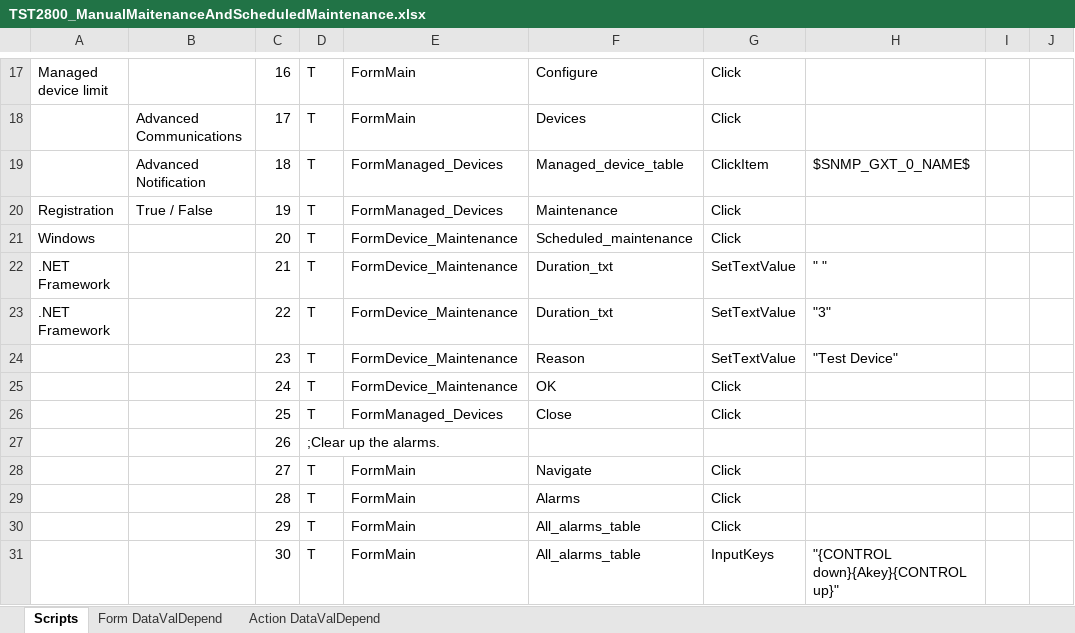
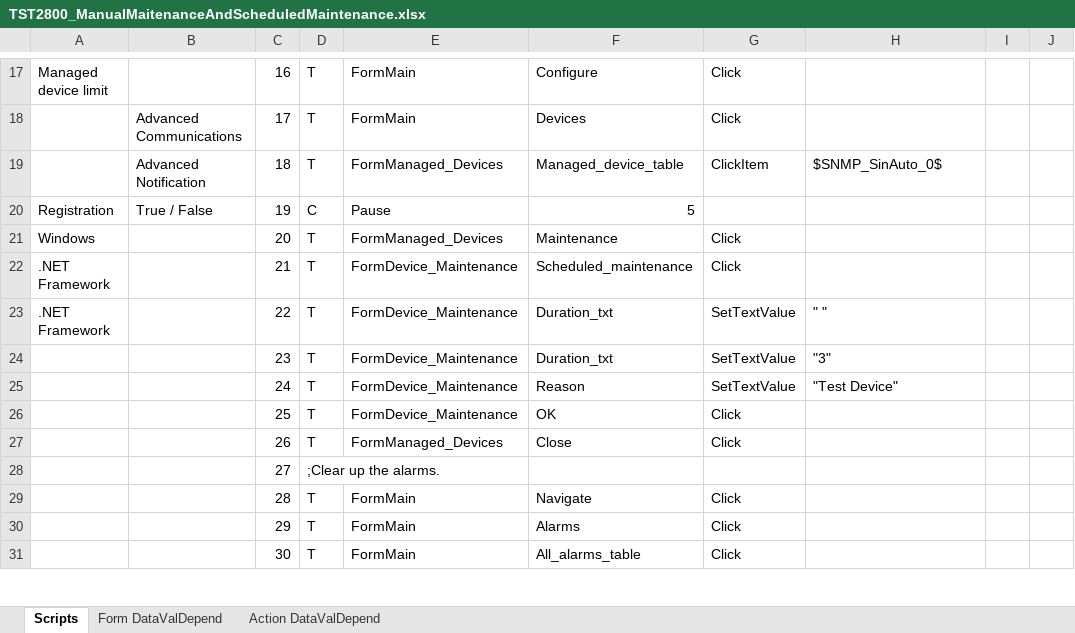
Before and after one commit to YouwenYao/Kwang, an Excel workbook: NformTester/NformTester/keywordscripts/TST2800_ManualMaitenanceAndScheduledMaintenance.xlsx, sheet Scripts, drawn as a sheet; only a part is shown, gaps mark what is left out; values as stored, in another font and other column widths than the file's, no cell formats; conditional formats not drawn; 1 other sheet too large or unreadable and not compared; the diff covers the shown part only; the diff names each change by its address in the sheet, - before the commit and + after, or states it on an @@ line.

```diff
--- a/NformTester/NformTester/keywordscripts/TST2800_ManualMaitenanceAndScheduledMaintenance.xlsx (sheet Scripts)
+++ b/NformTester/NformTester/keywordscripts/TST2800_ManualMaitenanceAndScheduledMaintenance.xlsx (sheet Scripts)
-H19: $SNMP_GXT_0_NAME$
+H19: $SNMP_SinAuto_0$
-D20: T
+D20: C
-E20: FormManaged_Devices
+E20: Pause
-F20: Maintenance
+F20: 5
-G20: Click
+G20: (empty)
-E21: FormDevice_Maintenance
+E21: FormManaged_Devices
-F21: Scheduled_maintenance
+F21: Maintenance
-F22: Duration_txt
+F22: Scheduled_maintenance
-G22: SetTextValue
+G22: Click
-H22: " "
+H22: (empty)
-H23: "3"
+H23: " "
-F24: Reason
+F24: Duration_txt
-H24: "Test Device"
+H24: "3"
-F25: OK
+F25: Reason
-G25: Click
+G25: SetTextValue
-H25: (empty)
+H25: "Test Device"
-E26: FormManaged_Devices
+E26: FormDevice_Maintenance
-F26: Close
+F26: OK
-D27: ;Clear up the alarms.
+D27: T
-E27: (empty)
+E27: FormManaged_Devices
-F27: (empty)
+F27: Close
-G27: (empty)
+G27: Click
-D28: T
+D28: ;Clear up the alarms.
-E28: FormMain
+E28: (empty)
-F28: Navigate
+F28: (empty)
-G28: Click
+G28: (empty)
-F29: Alarms
+F29: Navigate
-F30: All_alarms_table
+F30: Alarms
-G31: InputKeys
+G31: Click
-H31: "{CONTROL down}{Akey}{CONTROL up}"
+H31: (empty)
```
Also changed, not shown: 1 added row and 396 edited cells elsewhere in this sheet, cell formats, NformTester/NformTester/Keywordscripts/TST2806_VerifySiteIdUsedInRunCommandAction.xlsx, NformTester/NformTester/keywordscripts/TST594_ActionSet_DeletewithRightsToAllActionTypes.xlsx, 11 other files.
